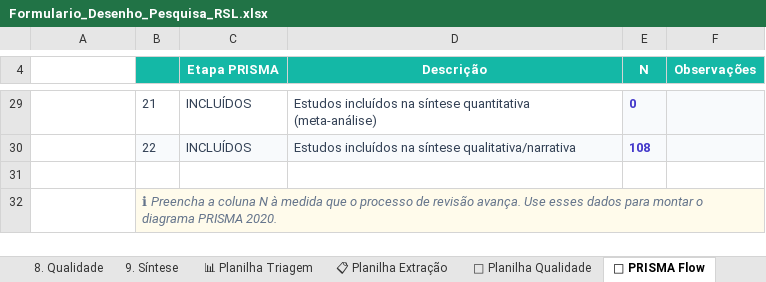
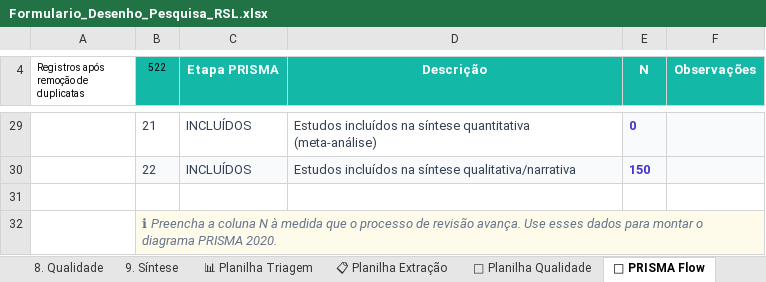
Before and after one commit to eduardomatheusfigueira/revisao-sistematica, an Excel workbook: procedimento completo de exemplo/Formulario_Desenho_Pesquisa_RSL.xlsx, sheet 🔀 PRISMA Flow, drawn as a sheet; only a part is shown, gaps mark what is left out; values as stored, in another font and other column widths than the file's, no borders; the diff covers the shown part only; the diff names each change by its address in the sheet, - before the commit and + after, or states it on an @@ line.

```diff
--- a/procedimento completo de exemplo/Formulario_Desenho_Pesquisa_RSL.xlsx (sheet 🔀 PRISMA Flow)
+++ b/procedimento completo de exemplo/Formulario_Desenho_Pesquisa_RSL.xlsx (sheet 🔀 PRISMA Flow)
-A4: (empty)
+A4: Registros após remoção de duplicatas
-B4: (empty)
+B4: 522
-E30 (N): 108
+E30 (N): 150
```
Also changed, not shown: 3 added rows, 3 removed rows, 21 edited cells, cell formats and merged cells elsewhere in this sheet, sheet 📋 Planilha Extração, sheet 📊 Planilha Triagem, sheet 🏅 Planilha Qualidade, 6 other files.
